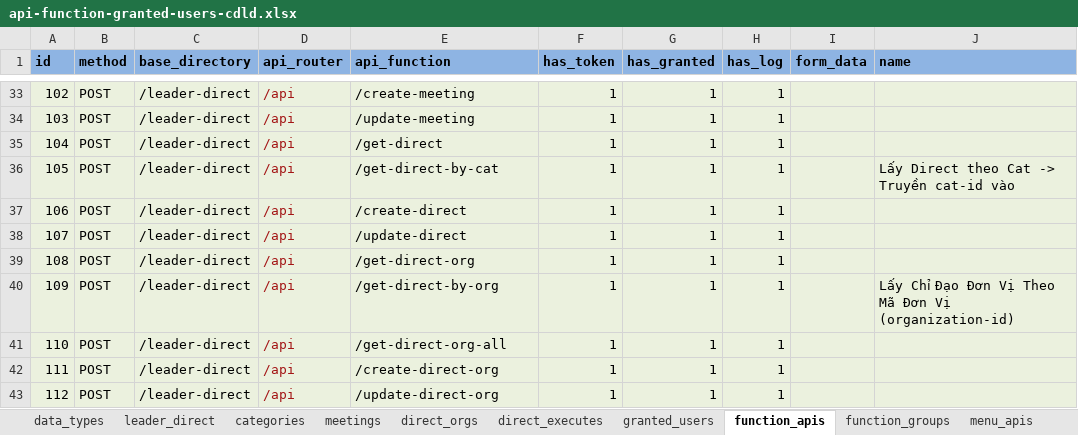
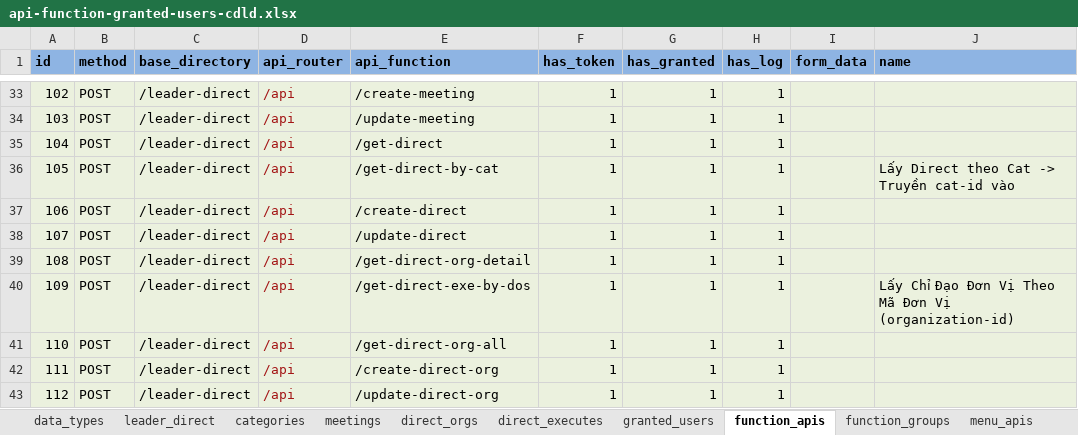
Before and after one commit to nvdinh185/leader-direct, an Excel workbook: db/excel/api-function-granted-users-cdld.xlsx, sheet function_apis, drawn as a sheet; only a part is shown, gaps mark what is left out; values as stored, in another font and other column widths than the file's, no borders; the diff names each change by its address in the sheet, - before the commit and + after, or states it on an @@ line.

```diff
--- a/db/excel/api-function-granted-users-cdld.xlsx (sheet function_apis)
+++ b/db/excel/api-function-granted-users-cdld.xlsx (sheet function_apis)
-E39 (api_function): /get-direct-org
+E39 (api_function): /get-direct-org-detail
-E40 (api_function): /get-direct-by-org
+E40 (api_function): /get-direct-exe-by-dos
```
Also changed, not shown: 20 other files.
